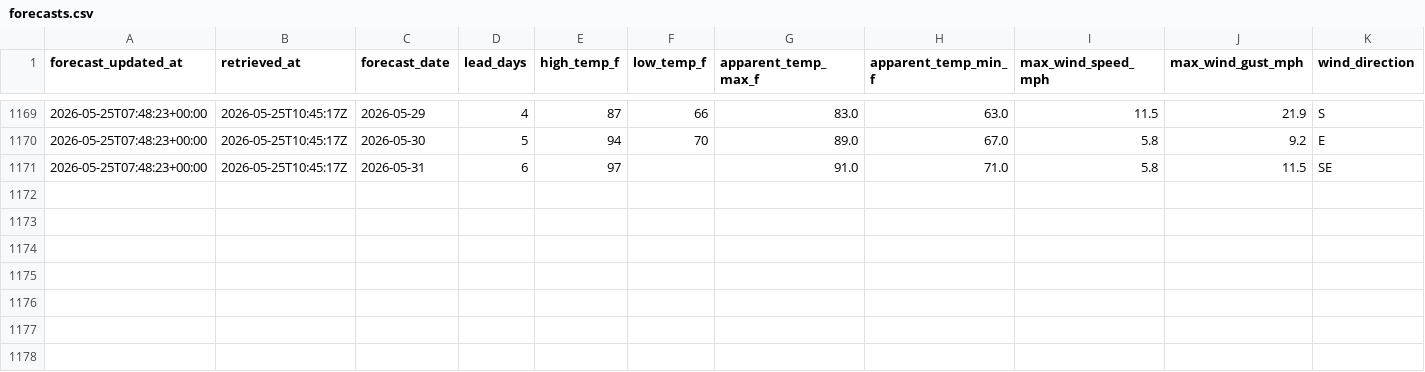
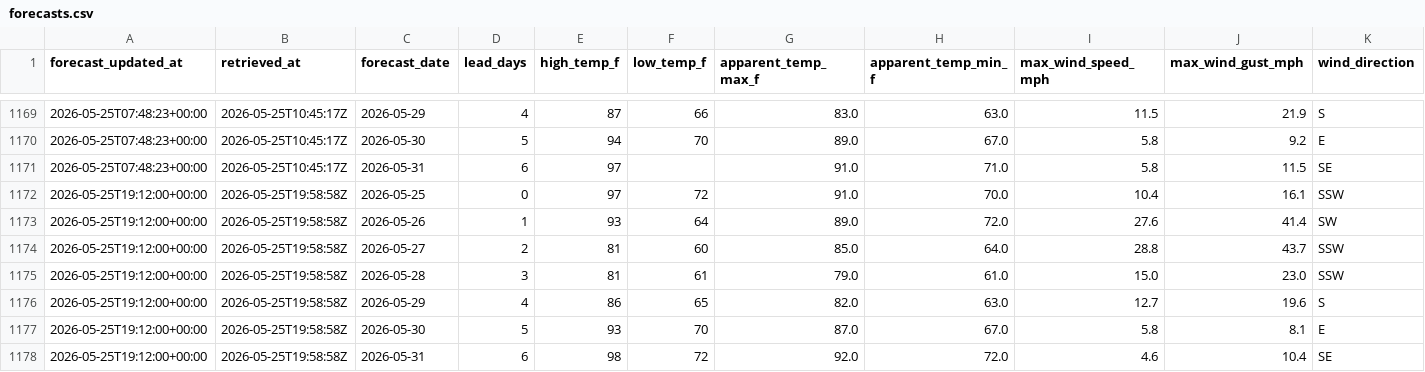
Before and after one commit to jjha911-a11y/nws-forecast-collector, a CSV file: data/forecasts.csv, drawn as a sheet; only a part is shown, gaps mark what is left out; rows hold the shown columns only; the diff names each change by its address in the sheet, - before the commit and + after, or states it on an @@ line.

```diff
--- a/data/forecasts.csv
+++ b/data/forecasts.csv
+row 1172: 2026-05-25T19:12:00+00:00 | 2026-05-25T19:58:58Z | 2026-05-25 | 0 | 97 | 72 | 91.0 | 70.0 | 10.4 | 16.1 | SSW
+row 1173: 2026-05-25T19:12:00+00:00 | 2026-05-25T19:58:58Z | 2026-05-26 | 1 | 93 | 64 | 89.0 | 72.0 | 27.6 | 41.4 | SW
+row 1174: 2026-05-25T19:12:00+00:00 | 2026-05-25T19:58:58Z | 2026-05-27 | 2 | 81 | 60 | 85.0 | 64.0 | 28.8 | 43.7 | SSW
+row 1175: 2026-05-25T19:12:00+00:00 | 2026-05-25T19:58:58Z | 2026-05-28 | 3 | 81 | 61 | 79.0 | 61.0 | 15.0 | 23.0 | SSW
+row 1176: 2026-05-25T19:12:00+00:00 | 2026-05-25T19:58:58Z | 2026-05-29 | 4 | 86 | 65 | 82.0 | 63.0 | 12.7 | 19.6 | S
+row 1177: 2026-05-25T19:12:00+00:00 | 2026-05-25T19:58:58Z | 2026-05-30 | 5 | 93 | 70 | 87.0 | 67.0 | 5.8 | 8.1 | E
+row 1178: 2026-05-25T19:12:00+00:00 | 2026-05-25T19:58:58Z | 2026-05-31 | 6 | 98 | 72 | 92.0 | 72.0 | 4.6 | 10.4 | SE
```
